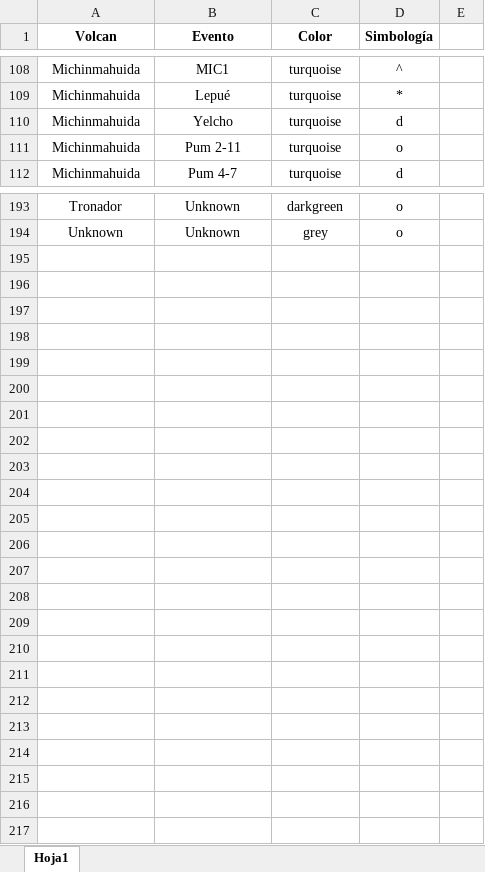
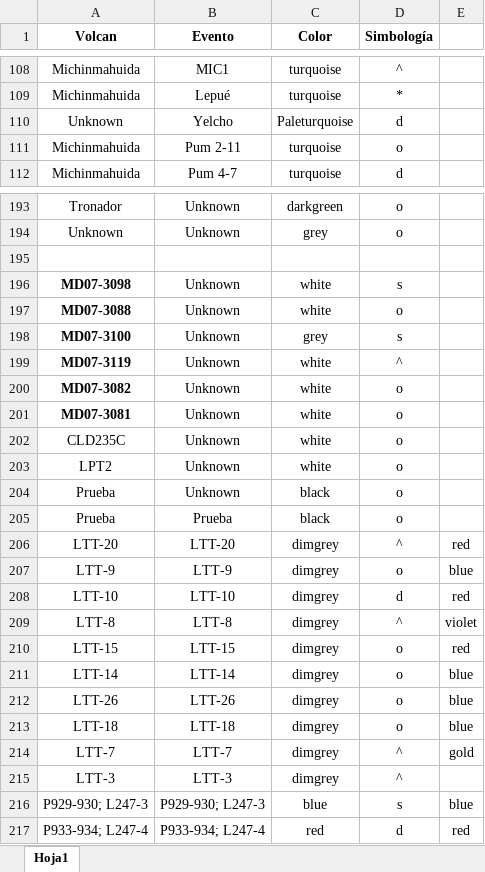
Before and after one commit to winsa24/TefroDataBase, an Excel workbook: Scripts/Simbologia.xlsx, sheet Hoja1, drawn as a sheet; only a part is shown, gaps mark what is left out; values as stored, in another font and other column widths than the file's, no borders; the diff covers the shown part only; the diff names each change by its address in the sheet, - before the commit and + after, or states it on an @@ line.

Commit message:
Abril2021

```diff
--- a/Scripts/Simbologia.xlsx (sheet Hoja1)
+++ b/Scripts/Simbologia.xlsx (sheet Hoja1)
-A110 (Volcan): Michinmahuida
+A110 (Volcan): Unknown
-C110 (Color): turquoise
+C110 (Color): Paleturquoise
+row 195: (empty)
+row 196: MD07-3098 | Unknown | white | s
+row 197: MD07-3088 | Unknown | white | o
+row 198: MD07-3100 | Unknown | grey | s
+row 199: MD07-3119 | Unknown | white | ^
+row 200: MD07-3082 | Unknown | white | o
+row 201: MD07-3081 | Unknown | white | o
+row 202: CLD235C | Unknown | white | o
+row 203: LPT2 | Unknown | white | o
+row 204: Prueba | Unknown | black | o
+row 205: Prueba | Prueba | black | o
+row 206: LTT-20 | LTT-20 | dimgrey | ^ | red
+row 207: LTT-9 | LTT-9 | dimgrey | o | blue
+row 208: LTT-10 | LTT-10 | dimgrey | d | red
+row 209: LTT-8 | LTT-8 | dimgrey | ^ | violet
+row 210: LTT-15 | LTT-15 | dimgrey | o | red
+row 211: LTT-14 | LTT-14 | dimgrey | o | blue
+row 212: LTT-26 | LTT-26 | dimgrey | o | blue
+row 213: LTT-18 | LTT-18 | dimgrey | o | blue
+row 214: LTT-7 | LTT-7 | dimgrey | ^ | gold
+row 215: LTT-3 | LTT-3 | dimgrey | ^
+row 216: P929-930; L247-3 | P929-930; L247-3 | blue | s | blue
+row 217: P933-934; L247-4 | P933-934; L247-4 | red | d | red
```
Also changed, not shown: 9 edited cells and cell formats elsewhere in this sheet.
